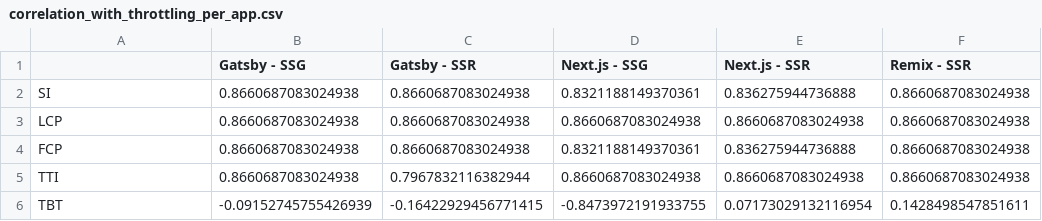
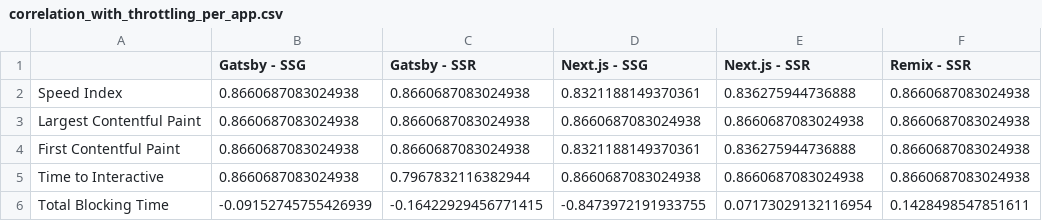
Before and after one commit to Idelya/framework_comparison, a CSV file: script/correlation_with_throttling_per_app.csv, drawn as a sheet.

Commit message:
Some changes in scripts

```diff
--- a/script/correlation_with_throttling_per_app.csv
+++ b/script/correlation_with_throttling_per_app.csv
@@ -1,6 +1,6 @@
 ,Gatsby - SSG,Gatsby - SSR,Next.js - SSG,Next.js - SSR,Remix - SSR
-SI,0.8660687083024938,0.8660687083024938,0.8321188149370361,0.836275944736888,0.8660687083024938
-LCP,0.8660687083024938,0.8660687083024938,0.8660687083024938,0.8660687083024938,0.8660687083024938
-FCP,0.8660687083024938,0.8660687083024938,0.8321188149370361,0.836275944736888,0.8660687083024938
-TTI,0.8660687083024938,0.7967832116382944,0.8660687083024938,0.8660687083024938,0.8660687083024938
-TBT,-0.09152745755426939,-0.16422929456771415,-0.8473972191933755,0.07173029132116954,0.1428498547851611
+Speed Index,0.8660687083024938,0.8660687083024938,0.8321188149370361,0.836275944736888,0.8660687083024938
+Largest Contentful Paint,0.8660687083024938,0.8660687083024938,0.8660687083024938,0.8660687083024938,0.8660687083024938
+First Contentful Paint,0.8660687083024938,0.8660687083024938,0.8321188149370361,0.836275944736888,0.8660687083024938
+Time to Interactive,0.8660687083024938,0.7967832116382944,0.8660687083024938,0.8660687083024938,0.8660687083024938
+Total Blocking Time,-0.09152745755426939,-0.16422929456771415,-0.8473972191933755,0.07173029132116954,0.1428498547851611
```
Also changed, not shown: 3 other files.
